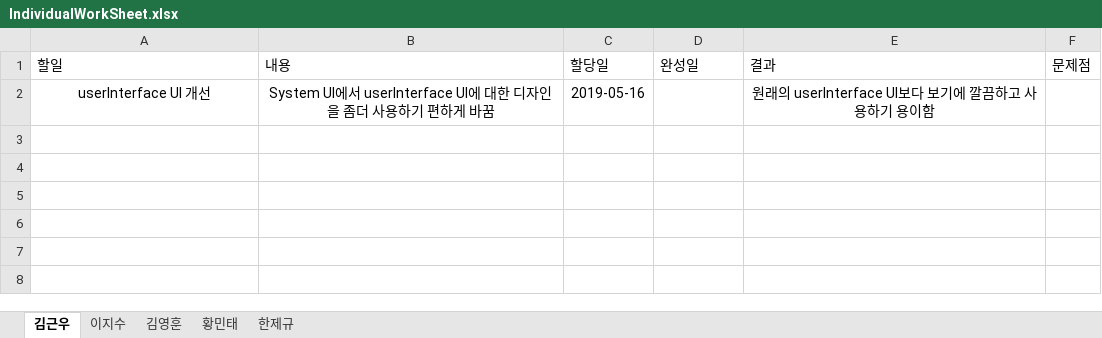
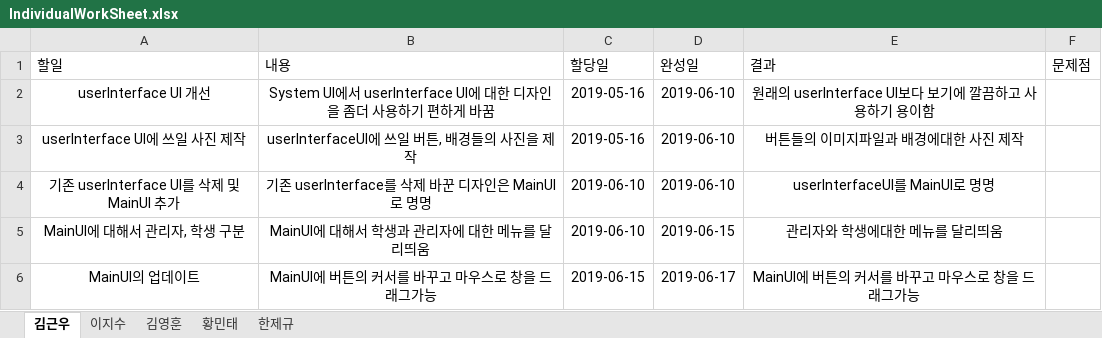
Before and after one commit to unit09/KNU-Software-Engineering-Team-15, an Excel workbook: IndividualWorkSheet.xlsx, sheet 김근우, drawn as a sheet; values as stored, in another font and other column widths than the file's, no borders; table styles not drawn; the diff names each change by its address in the sheet, - before the commit and + after, or states it on an @@ line.

Commit message:
worksheet modified

```diff
--- a/IndividualWorkSheet.xlsx (sheet 김근우)
+++ b/IndividualWorkSheet.xlsx (sheet 김근우)
-D2 (완성일): (empty)
+D2 (완성일): 2019-06-10
+row 3: userInterface UI에 쓰일 사진 제작 | userInterfaceUI에 쓰일 버튼, 배경들의 사진을 제작 | 2019-05-16 | 2019-06-10 | 버튼들의 이미지파일과 배경에대한 사진 제작
+row 4: 기존 userInterface UI를 삭제 및 MainUI 추가 | 기존 userInterface를 삭제 바꾼 디자인은 MainUI로 명명 | 2019-06-10 | 2019-06-10 | userInterfaceUI를 MainUI로 명명
+row 5: MainUI에 대해서 관리자, 학생 구분 | MainUI에 대해서 학생과 관리자에 대한 메뉴를 달리띄움 | 2019-06-10 | 2019-06-15 | 관리자와 학생에대한 메뉴를 달리띄움
+row 6: MainUI의 업데이트 | MainUI에 버튼의 커서를 바꾸고 마우스로 창을 드래그가능 | 2019-06-15 | 2019-06-17 | MainUI에 버튼의 커서를 바꾸고 마우스로 창을 드래그가능
```
